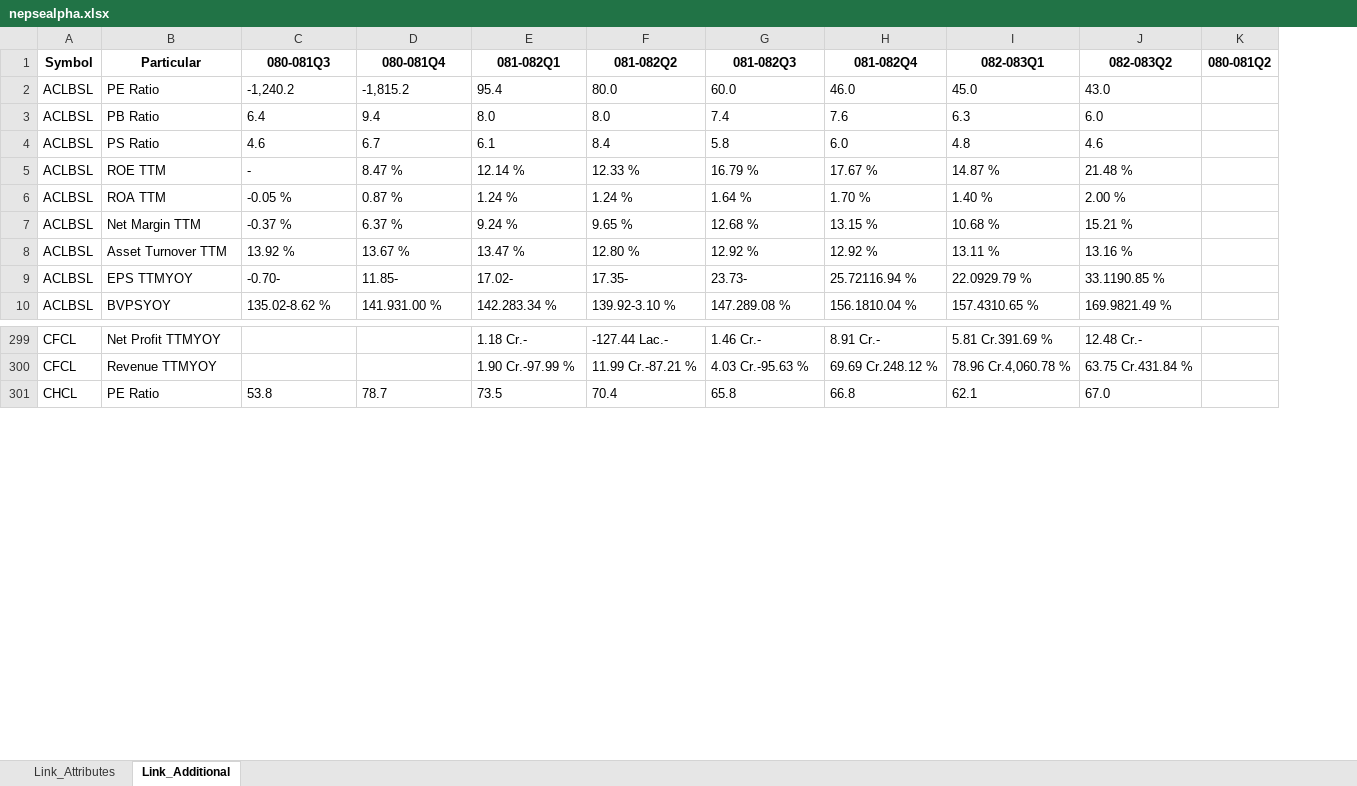
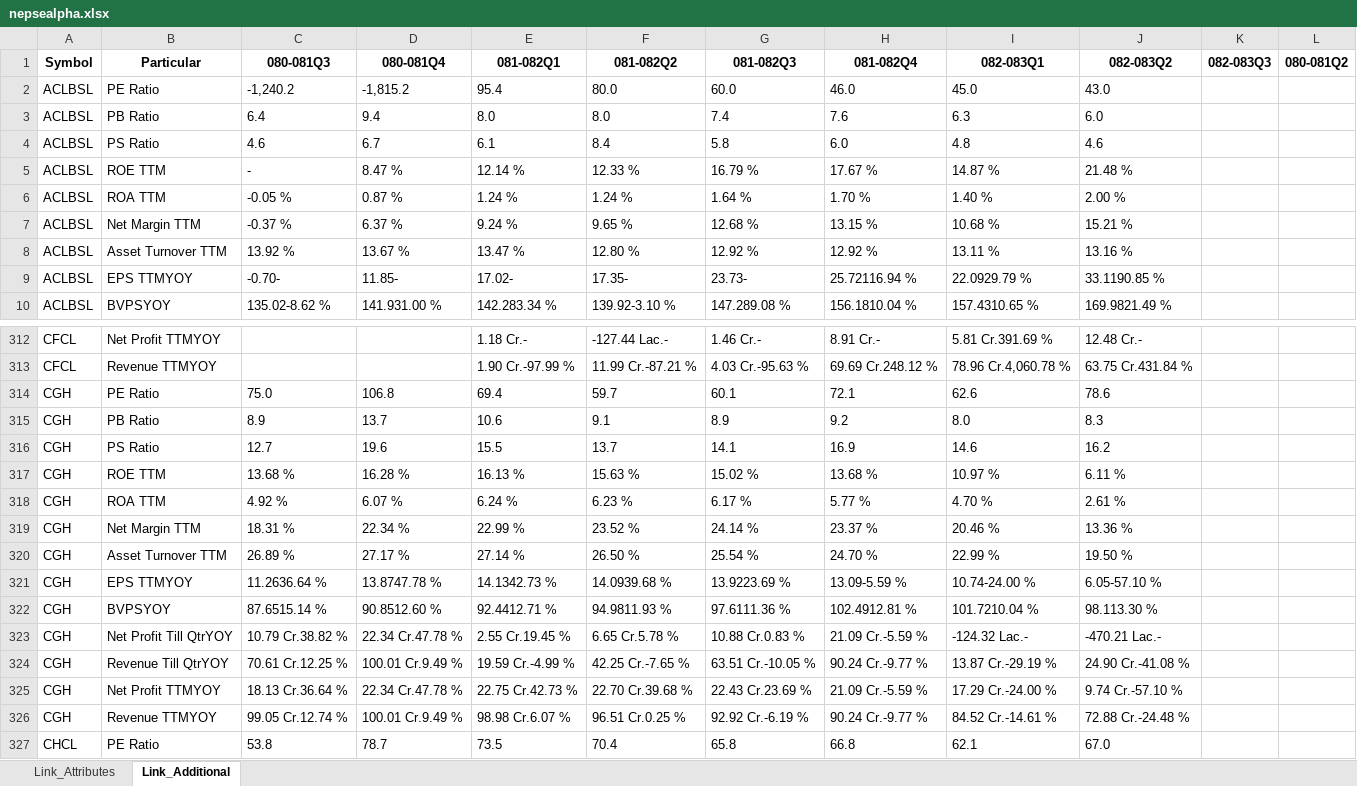
Before and after one commit to nikssspandey2000/nepsealphacrawl, an Excel workbook: nepsealpha.xlsx, sheet Link_Additional, drawn as a sheet; only a part is shown, gaps mark what is left out; values as stored, in another font and other column widths than the file's, no borders; the diff covers the shown part only; the diff names each change by its address in the sheet, - before the commit and + after, or states it on an @@ line.

```diff
--- a/nepsealpha.xlsx (sheet Link_Additional)
+++ b/nepsealpha.xlsx (sheet Link_Additional)
+column K (082-083Q3), empty
+row 314: CGH | PE Ratio | 75.0 | 106.8 | 69.4 | 59.7 | 60.1 | 72.1 | 62.6 | 78.6
+row 315: CGH | PB Ratio | 8.9 | 13.7 | 10.6 | 9.1 | 8.9 | 9.2 | 8.0 | 8.3
+row 316: CGH | PS Ratio | 12.7 | 19.6 | 15.5 | 13.7 | 14.1 | 16.9 | 14.6 | 16.2
+row 317: CGH | ROE TTM | 13.68 % | 16.28 % | 16.13 % | 15.63 % | 15.02 % | 13.68 % | 10.97 % | 6.11 %
+row 318: CGH | ROA TTM | 4.92 % | 6.07 % | 6.24 % | 6.23 % | 6.17 % | 5.77 % | 4.70 % | 2.61 %
+row 319: CGH | Net Margin TTM | 18.31 % | 22.34 % | 22.99 % | 23.52 % | 24.14 % | 23.37 % | 20.46 % | 13.36 %
+row 320: CGH | Asset Turnover TTM | 26.89 % | 27.17 % | 27.14 % | 26.50 % | 25.54 % | 24.70 % | 22.99 % | 19.50 %
+row 321: CGH | EPS TTMYOY | 11.2636.64 % | 13.8747.78 % | 14.1342.73 % | 14.0939.68 % | 13.9223.69 % | 13.09-5.59 % | 10.74-24.00 % | 6.05-57.10 %
+row 322: CGH | BVPSYOY | 87.6515.14 % | 90.8512.60 % | 92.4412.71 % | 94.9811.93 % | 97.6111.36 % | 102.4912.81 % | 101.7210.04 % | 98.113.30 %
+row 323: CGH | Net Profit Till QtrYOY | 10.79 Cr.38.82 % | 22.34 Cr.47.78 % | 2.55 Cr.19.45 % | 6.65 Cr.5.78 % | 10.88 Cr.0.83 % | 21.09 Cr.-5.59 % | -124.32 Lac.- | -470.21 Lac.-
+row 324: CGH | Revenue Till QtrYOY | 70.61 Cr.12.25 % | 100.01 Cr.9.49 % | 19.59 Cr.-4.99 % | 42.25 Cr.-7.65 % | 63.51 Cr.-10.05 % | 90.24 Cr.-9.77 % | 13.87 Cr.-29.19 % | 24.90 Cr.-41.08 %
+row 325: CGH | Net Profit TTMYOY | 18.13 Cr.36.64 % | 22.34 Cr.47.78 % | 22.75 Cr.42.73 % | 22.70 Cr.39.68 % | 22.43 Cr.23.69 % | 21.09 Cr.-5.59 % | 17.29 Cr.-24.00 % | 9.74 Cr.-57.10 %
+row 326: CGH | Revenue TTMYOY | 99.05 Cr.12.74 % | 100.01 Cr.9.49 % | 98.98 Cr.6.07 % | 96.51 Cr.0.25 % | 92.92 Cr.-6.19 % | 90.24 Cr.-9.77 % | 84.52 Cr.-14.61 % | 72.88 Cr.-24.48 %
```
Also changed, not shown: 169 added rows and 28 edited cells elsewhere in this sheet, sheet Link_Attributes, 4 other files.
